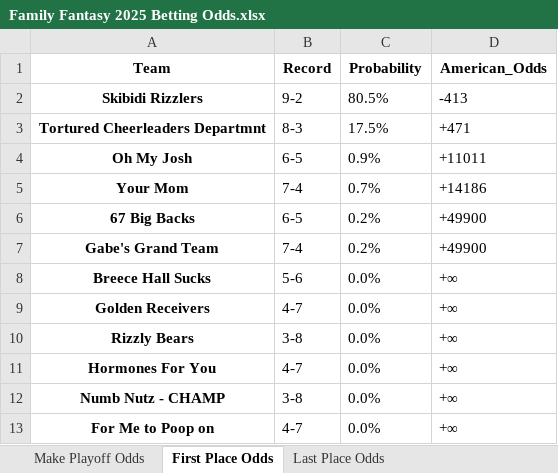
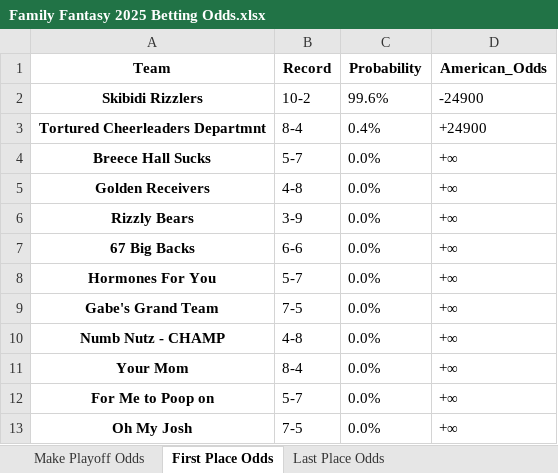
Before and after one commit to LouieR3/FantasyFootballApp, an Excel workbook: odds/Family Fantasy 2025 Betting Odds.xlsx, sheet First Place Odds, drawn as a sheet; values as stored, in another font and other column widths than the file's, no borders; removed rows and columns are numbered as before the commit, all else as after; the diff names each change by its address in the sheet, - before the commit and + after, or states it on an @@ line.

```diff
--- a/odds/Family Fantasy 2025 Betting Odds.xlsx (sheet First Place Odds)
+++ b/odds/Family Fantasy 2025 Betting Odds.xlsx (sheet First Place Odds)
-B2 (Record): 9-2
+B2 (Record): 10-2
-C2 (Probability): 80.5%
+C2 (Probability): 99.6%
-D2 (American_Odds): -413
+D2 (American_Odds): -24900
-B3 (Record): 8-3
+B3 (Record): 8-4
-C3 (Probability): 17.5%
+C3 (Probability): 0.4%
-D3 (American_Odds): +471
+D3 (American_Odds): +24900
-row 4: Oh My Josh | 6-5 | 0.9% | +11011
-row 5: Your Mom | 7-4 | 0.7% | +14186
-row 6: 67 Big Backs | 6-5 | 0.2% | +49900
-row 7: Gabe's Grand Team | 7-4 | 0.2% | +49900
-B4 (Record): 5-6
+B4 (Record): 5-7
-B5 (Record): 4-7
+B5 (Record): 4-8
-B6 (Record): 3-8
+B6 (Record): 3-9
+row 7: 67 Big Backs | 6-6 | 0.0% | +∞
-B8 (Record): 4-7
+B8 (Record): 5-7
+row 9: Gabe's Grand Team | 7-5 | 0.0% | +∞
-B10 (Record): 3-8
+B10 (Record): 4-8
+row 11: Your Mom | 8-4 | 0.0% | +∞
-B12 (Record): 4-7
+B12 (Record): 5-7
+row 13: Oh My Josh | 7-5 | 0.0% | +∞
```
Also changed, not shown: sheet Make Playoff Odds, sheet Last Place Odds, leagues/Pennoni Younglings 2025.xlsx, odds/0755 Fantasy Football 2025 Betting Odds.xlsx, 29 other files.
